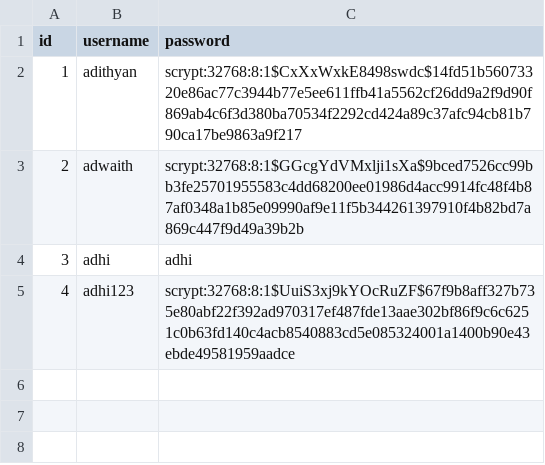
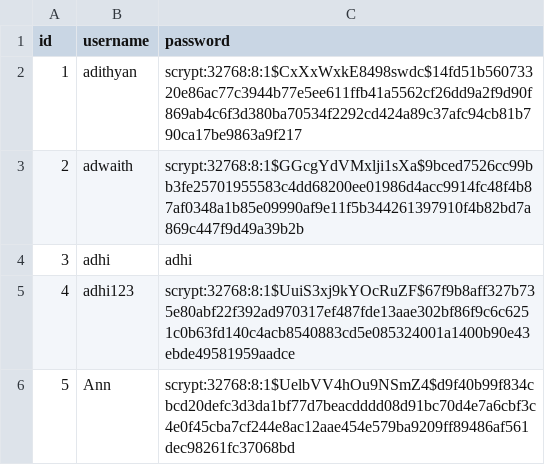
Before and after one commit to adithyansunil/Library_Management_System, a CSV file: users.csv, drawn as a sheet.

Commit message:
🔄 Backup users.csv from SQLite

```diff
--- a/users.csv
+++ b/users.csv
@@ -5 +5,2 @@ id,username,password
 4,adhi123,scrypt:32768:8:1$UuiS3xj9kYOcRuZF$67f9b8aff327b735e80abf22f392ad970317ef487fde13aae302bf86f9c6c6251c0b63fd140c4acb8540883cd5e085324001a1400b90e43ebde49581959aadce
+5,Ann,scrypt:32768:8:1$UelbVV4hOu9NSmZ4$d9f40b99f834cbcd20defc3d3da1bf77d7beacdddd08d91bc70d4e7a6cbf3c4e0f45cba7cf244e8ac12aae454e579ba9209ff89486af561dec98261fc37068bd
```
